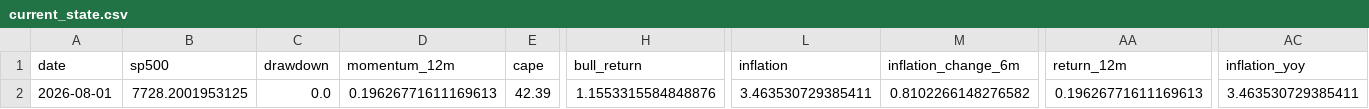
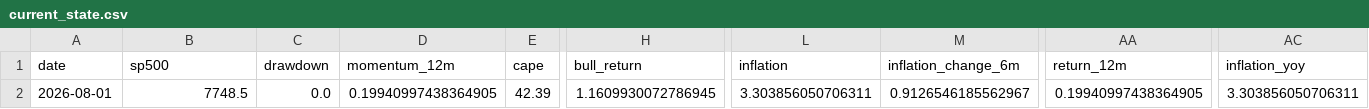
Before and after one commit to Vilson2930/SP500_CYCLE_ATLAS, a CSV file: data/current_state.csv, drawn as a sheet; only a part is shown, gaps mark what is left out; the diff names each change by its address in the sheet, - before the commit and + after, or states it on an @@ line.

```diff
--- a/data/current_state.csv
+++ b/data/current_state.csv
-B2 (sp500): 7728.2001953125
+B2 (sp500): 7748.5
-D2 (momentum_12m): 0.19626771611169613
+D2 (momentum_12m): 0.19940997438364905
-H2 (bull_return): 1.1553315584848876
+H2 (bull_return): 1.1609930072786945
-L2 (inflation): 3.463530729385411
+L2 (inflation): 3.303856050706311
-M2 (inflation_change_6m): 0.8102266148276582
+M2 (inflation_change_6m): 0.9126546185562967
-AA2 (return_12m): 0.19626771611169613
+AA2 (return_12m): 0.19940997438364905
-AC2 (inflation_yoy): 3.463530729385411
+AC2 (inflation_yoy): 3.303856050706311
```
Also changed, not shown: data/cycle_history.csv, 3 other files.
